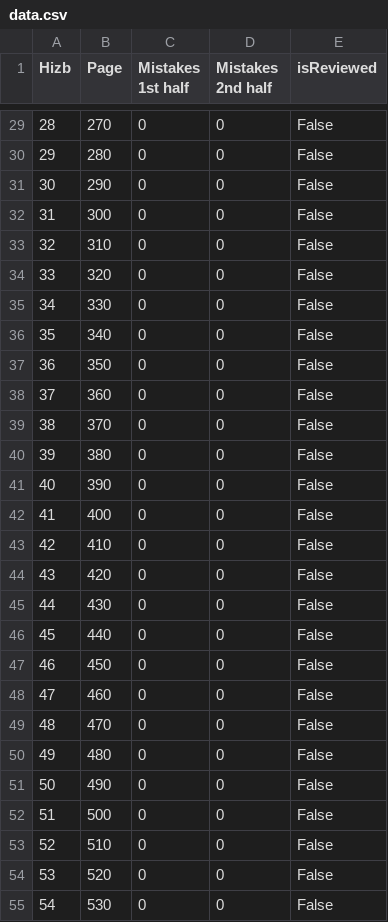
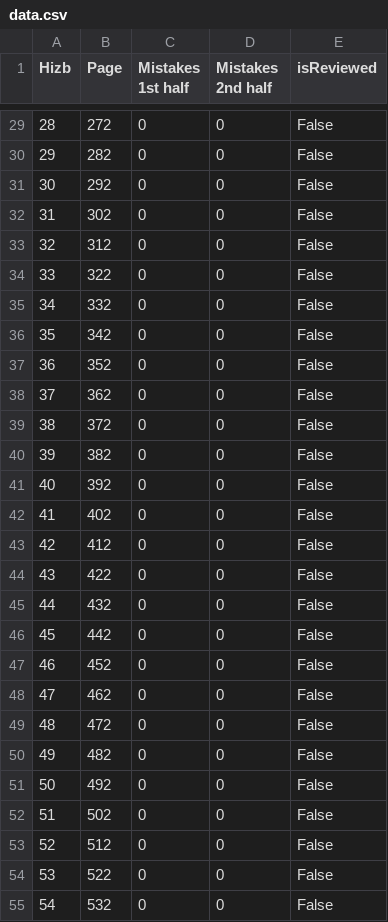
Before and after one commit to OwaisQuadri/RevisionTracker, a CSV file: data.csv, drawn as a sheet; only a part is shown, gaps mark what is left out; the diff covers the shown part only.

```diff
--- a/data.csv
+++ b/data.csv
@@ -29,27 +29,27 @@ Hizb,Page,Mistakes 1st half,Mistakes 2nd half,isReviewed
-28,270,0,0,False
-29,280,0,0,False
-30,290,0,0,False
-31,300,0,0,False
-32,310,0,0,False
-33,320,0,0,False
-34,330,0,0,False
-35,340,0,0,False
-36,350,0,0,False
-37,360,0,0,False
-38,370,0,0,False
-39,380,0,0,False
-40,390,0,0,False
-41,400,0,0,False
-42,410,0,0,False
-43,420,0,0,False
-44,430,0,0,False
-45,440,0,0,False
-46,450,0,0,False
-47,460,0,0,False
-48,470,0,0,False
-49,480,0,0,False
-50,490,0,0,False
-51,500,0,0,False
-52,510,0,0,False
-53,520,0,0,False
-54,530,0,0,False
+28,272,0,0,False
+29,282,0,0,False
+30,292,0,0,False
+31,302,0,0,False
+32,312,0,0,False
+33,322,0,0,False
+34,332,0,0,False
+35,342,0,0,False
+36,352,0,0,False
+37,362,0,0,False
+38,372,0,0,False
+39,382,0,0,False
+40,392,0,0,False
+41,402,0,0,False
+42,412,0,0,False
+43,422,0,0,False
+44,432,0,0,False
+45,442,0,0,False
+46,452,0,0,False
+47,462,0,0,False
+48,472,0,0,False
+49,482,0,0,False
+50,492,0,0,False
+51,502,0,0,False
+52,512,0,0,False
+53,522,0,0,False
+54,532,0,0,False
```
Also changed, not shown: 33 edited cells elsewhere in this file, 3 other files.
